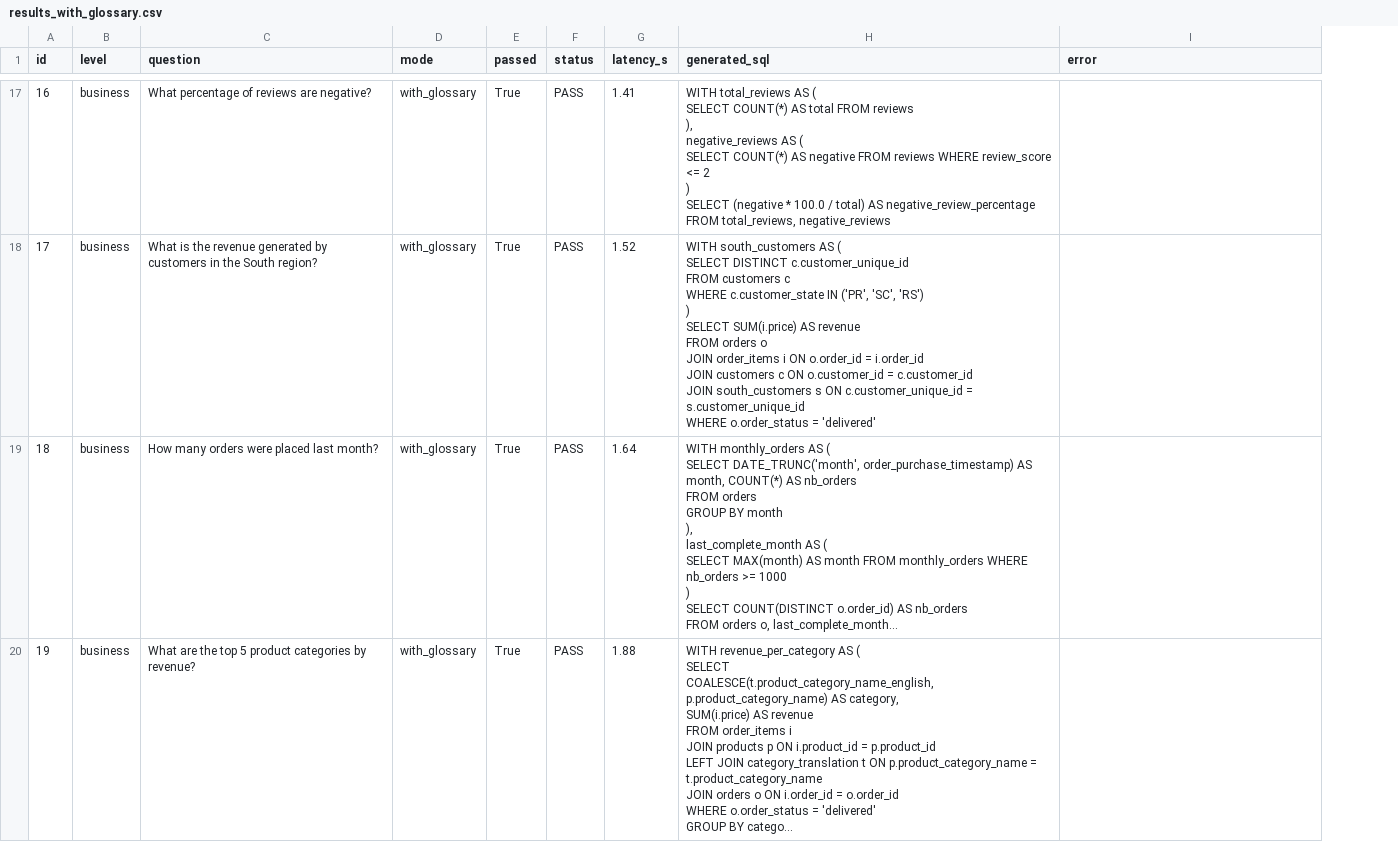
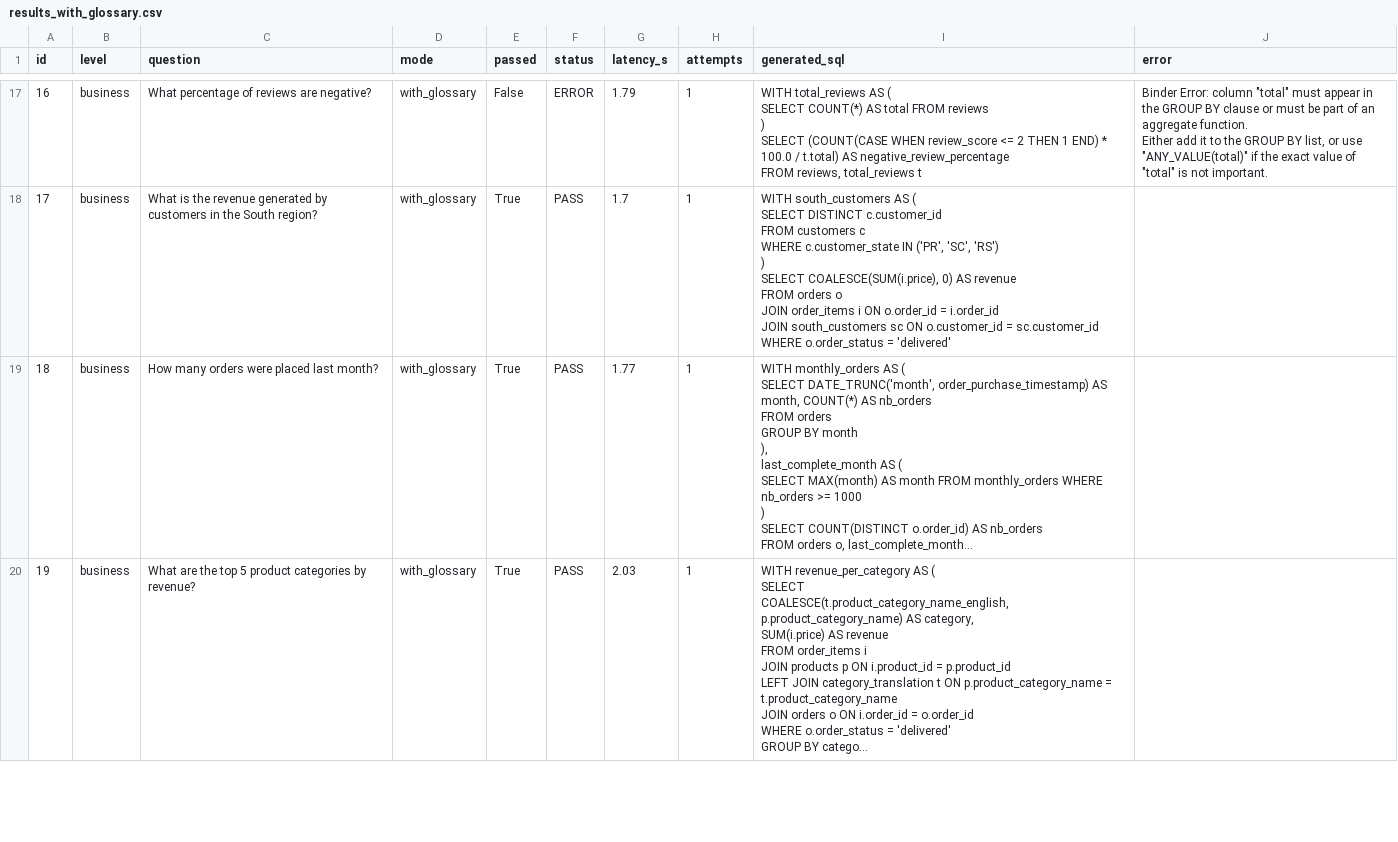
Before and after one commit to QuiterieGuignard/agents_talk_to_your_data, a CSV file: eval/results/results_with_glossary.csv, drawn as a sheet; only a part is shown, gaps mark what is left out; long unchanged cells end in …; addresses are those after the commit; ↵ is a line break in a cell; the diff covers the shown part only; the diff names each change by its address in the sheet, - before the commit and + after, or states it on an @@ line.

```diff
--- a/eval/results/results_with_glossary.csv
+++ b/eval/results/results_with_glossary.csv
+column H (attempts), rows 17-20: all 1
-E17 (passed): True
+E17 (passed): False
-F17 (status): PASS
+F17 (status): ERROR
-G17 (latency_s): 1.41
+G17 (latency_s): 1.79
-I17 (generated_sql): …FROM reviews ↵ ), ↵ negative_reviews AS ( ↵ SELECT COUNT(*) AS negative FROM reviews WHERE review_score <= 2 ↵ ) ↵ SELECT (negative * 100.0 / total) AS negative_review_percentage ↵ FROM total_reviews, negative_reviews
+I17 (generated_sql): …FROM reviews ↵ ) ↵ SELECT (COUNT(CASE WHEN review_score <= 2 THEN 1 END) * 100.0 / t.total) AS negative_review_percentage ↵ FROM reviews, total_reviews t
-J17 (error): (empty)
+J17 (error): Binder Error: column "total" must appear in the GROUP BY clause or must be part of an aggregate function. ↵ Either add it to the GROUP BY list, or use "ANY_VALUE(total)" if the exact value of "total" is not important.
-G18 (latency_s): 1.52
+G18 (latency_s): 1.7
-I18 (generated_sql): …SELECT DISTINCT c.customer_unique_id ↵ FROM customers c ↵ WHERE c.customer_state IN ('PR', 'SC', 'RS') ↵ ) ↵ SELECT SUM(i.price) AS revenue ↵ FROM orders o ↵ JOIN order_items i ON o.order_id = i.order_id ↵ JOIN customers c ON o.customer_id = c.customer_id ↵ JOIN south_customers s ON c.customer_unique_id = s.customer_unique_id ↵ WHERE o.order_status…
+I18 (generated_sql): …SELECT DISTINCT c.customer_id ↵ FROM customers c ↵ WHERE c.customer_state IN ('PR', 'SC', 'RS') ↵ ) ↵ SELECT COALESCE(SUM(i.price), 0) AS revenue ↵ FROM orders o ↵ JOIN order_items i ON o.order_id = i.order_id ↵ JOIN south_customers sc ON o.customer_id = sc.customer_id ↵ WHERE o.order_status…
-G19 (latency_s): 1.64
+G19 (latency_s): 1.77
-G20 (latency_s): 1.88
+G20 (latency_s): 2.03
```
Also changed, not shown: 51 edited cells elsewhere in this file, 2 other files.
